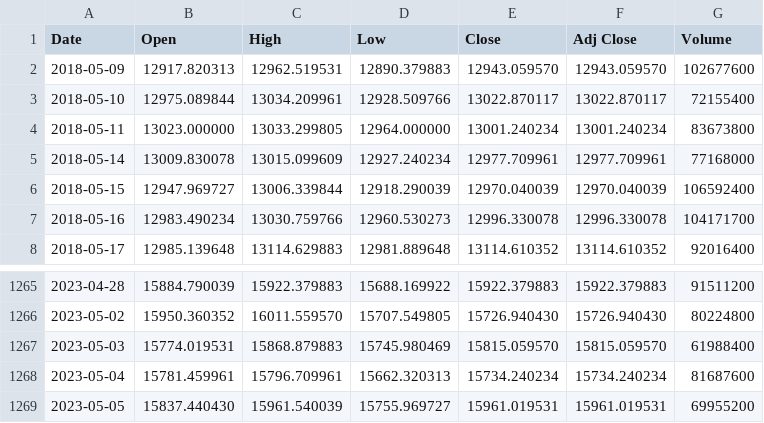
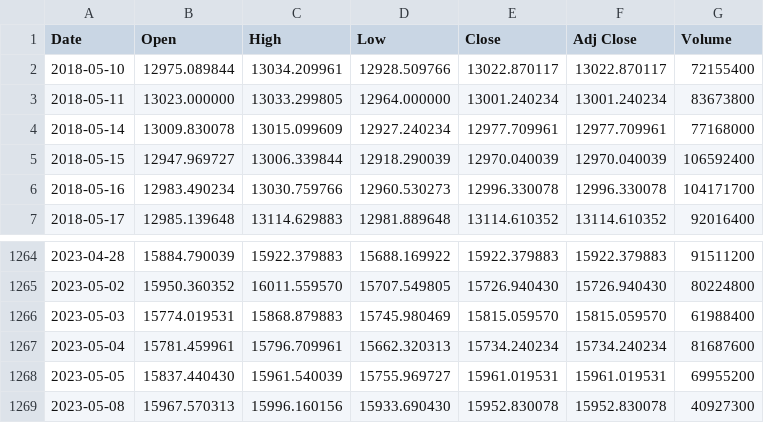
Before and after one commit to bautt/splunk4champions2, a CSV file: src/package/static/gdax_download.csv, drawn as a sheet; only a part is shown, gaps mark what is left out; removed rows and columns are numbered as before the commit, all else as after; the diff names each change by its address in the sheet, - before the commit and + after, or states it on an @@ line.

```diff
--- a/src/package/static/gdax_download.csv
+++ b/src/package/static/gdax_download.csv
-row 2: 2018-05-09 | 12917.820313 | 12962.519531 | 12890.379883 | 12943.059570 | 12943.059570 | 102677600
+row 1269: 2023-05-08 | 15967.570313 | 15996.160156 | 15933.690430 | 15952.830078 | 15952.830078 | 40927300
```
Also changed, not shown: 2 other files.
